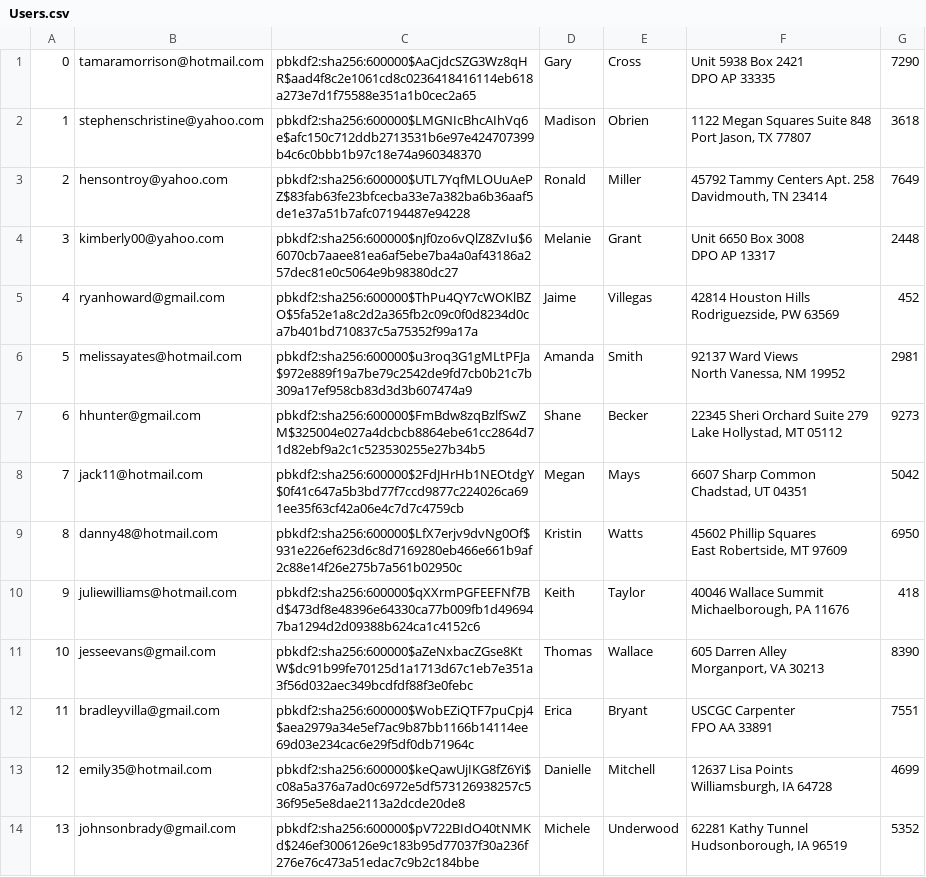
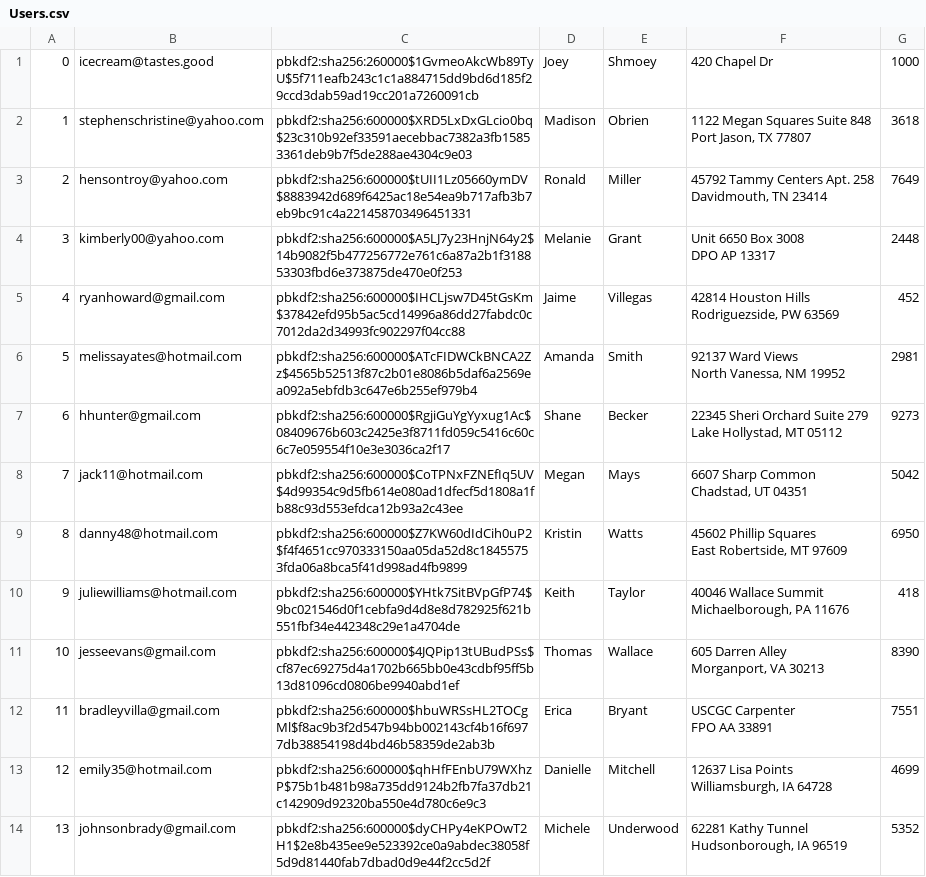
Before and after one commit to pradneshkolluru/CS316-Amazon, a CSV file: mini-amazon-skeleton-main/db/generated/Users.csv, drawn as a sheet; only a part is shown; the diff covers the shown part only.

```diff
--- a/mini-amazon-skeleton-main/db/generated/Users.csv
+++ b/mini-amazon-skeleton-main/db/generated/Users.csv
@@ -1,28 +1,27 @@
-"0","tamaramorrison@hotmail.com","pbkdf2:sha256:600000$AaCjdcSZG3Wz8qHR$aad4f8c2e1061cd8c0236418416114eb618a273e7d1f75588e351a1b0cec2a65","Gary","Cross","Unit 5938 Box 2421
-DPO AP 33335","7290"
-"1","stephenschristine@yahoo.com","pbkdf2:sha256:600000$LMGNIcBhcAIhVq6e$afc150c712ddb2713531b6e97e424707399b4c6c0bbb1b97c18e74a960348370","Madison","Obrien","1122 Megan Squares Suite 848
-Port Jason, TX 77807","3618"
-"2","hensontroy@yahoo.com","pbkdf2:sha256:600000$UTL7YqfMLOUuAePZ$83fab63fe23bfcecba33e7a382ba6b36aaf5de1e37a51b7afc07194487e94228","Ronald","Miller","45792 Tammy Centers Apt. 258
-Davidmouth, TN 23414","7649"
-"3","kimberly00@yahoo.com","pbkdf2:sha256:600000$nJf0zo6vQlZ8ZvIu$66070cb7aaee81ea6af5ebe7ba4a0af43186a257dec81e0c5064e9b98380dc27","Melanie","Grant","Unit 6650 Box 3008
-DPO AP 13317","2448"
-"4","ryanhoward@gmail.com","pbkdf2:sha256:600000$ThPu4QY7cWOKlBZO$5fa52e1a8c2d2a365fb2c09c0f0d8234d0ca7b401bd710837c5a75352f99a17a","Jaime","Villegas","42814 Houston Hills
-Rodriguezside, PW 63569","452"
-"5","melissayates@hotmail.com","pbkdf2:sha256:600000$u3roq3G1gMLtPFJa$972e889f19a7be79c2542de9fd7cb0b21c7b309a17ef958cb83d3d3b607474a9","Amanda","Smith","92137 Ward Views
-North Vanessa, NM 19952","2981"
-"6","hhunter@gmail.com","pbkdf2:sha256:600000$FmBdw8zqBzlfSwZM$325004e027a4dcbcb8864ebe61cc2864d71d82ebf9a2c1c523530255e27b34b5","Shane","Becker","22345 Sheri Orchard Suite 279
-Lake Hollystad, MT 05112","9273"
-"7","jack11@hotmail.com","pbkdf2:sha256:600000$2FdJHrHb1NEOtdgY$0f41c647a5b3bd77f7ccd9877c224026ca691ee35f63cf42a06e4c7d7c4759cb","Megan","Mays","6607 Sharp Common
-Chadstad, UT 04351","5042"
-"8","danny48@hotmail.com","pbkdf2:sha256:600000$LfX7erjv9dvNg0Of$931e226ef623d6c8d7169280eb466e661b9af2c88e14f26e275b7a561b02950c","Kristin","Watts","45602 Phillip Squares
-East Robertside, MT 97609","6950"
-"9","juliewilliams@hotmail.com","pbkdf2:sha256:600000$qXXrmPGFEEFNf7Bd$473df8e48396e64330ca77b009fb1d496947ba1294d2d09388b624ca1c4152c6","Keith","Taylor","40046 Wallace Summit
-Michaelborough, PA 11676","418"
-"10","jesseevans@gmail.com","pbkdf2:sha256:600000$aZeNxbacZGse8KtW$dc91b99fe70125d1a1713d67c1eb7e351a3f56d032aec349bcdfdf88f3e0febc","Thomas","Wallace","605 Darren Alley
-Morganport, VA 30213","8390"
-"11","bradleyvilla@gmail.com","pbkdf2:sha256:600000$WobEZiQTF7puCpj4$aea2979a34e5ef7ac9b87bb1166b14114ee69d03e234cac6e29f5df0db71964c","Erica","Bryant","USCGC Carpenter
-FPO AA 33891","7551"
-"12","emily35@hotmail.com","pbkdf2:sha256:600000$keQawUjIKG8fZ6Yi$c08a5a376a7ad0c6972e5df573126938257c536f95e5e8dae2113a2dcde20de8","Danielle","Mitchell","12637 Lisa Points
-Williamsburgh, IA 64728","4699"
-"13","johnsonbrady@gmail.com","pbkdf2:sha256:600000$pV722BIdO40tNMKd$246ef3006126e9c183b95d77037f30a236f276e76c473a51edac7c9b2c184bbe","Michele","Underwood","62281 Kathy Tunnel
-Hudsonborough, IA 96519","5352"
+"0",icecream@tastes.good,"pbkdf2:sha256:260000$1GvmeoAkcWb89TyU$5f711eafb243c1c1a884715dd9bd6d185f29ccd3dab59ad19cc201a7260091cb",Joey,Shmoey,420 Chapel Dr, "1000"
+"1","stephenschristine@yahoo.com","pbkdf2:sha256:600000$XRD5LxDxGLcio0bq$23c310b92ef33591aecebbac7382a3fb15853361deb9b7f5de288ae4304c9e03","Madison","Obrien","1122 Megan Squares Suite 848
+Port Jason, TX 77807","3618"
+"2","hensontroy@yahoo.com","pbkdf2:sha256:600000$tUII1Lz05660ymDV$8883942d689f6425ac18e54ea9b717afb3b7eb9bc91c4a221458703496451331","Ronald","Miller","45792 Tammy Centers Apt. 258
+Davidmouth, TN 23414","7649"
+"3","kimberly00@yahoo.com","pbkdf2:sha256:600000$A5LJ7y23HnjN64y2$14b9082f5b477256772e761c6a87a2b1f318853303fbd6e373875de470e0f253","Melanie","Grant","Unit 6650 Box 3008
+DPO AP 13317","2448"
+"4","ryanhoward@gmail.com","pbkdf2:sha256:600000$IHCLjsw7D45tGsKm$37842efd95b5ac5cd14996a86dd27fabdc0c7012da2d34993fc902297f04cc88","Jaime","Villegas","42814 Houston Hills
+Rodriguezside, PW 63569","452"
+"5","melissayates@hotmail.com","pbkdf2:sha256:600000$ATcFIDWCkBNCA2Zz$4565b52513f87c2b01e8086b5daf6a2569ea092a5ebfdb3c647e6b255ef979b4","Amanda","Smith","92137 Ward Views
+North Vanessa, NM 19952","2981"
+"6","hhunter@gmail.com","pbkdf2:sha256:600000$RgjiGuYgYyxug1Ac$08409676b603c2425e3f8711fd059c5416c60c6c7e059554f10e3e3036ca2f17","Shane","Becker","22345 Sheri Orchard Suite 279
+Lake Hollystad, MT 05112","9273"
+"7","jack11@hotmail.com","pbkdf2:sha256:600000$CoTPNxFZNEfIq5UV$4d99354c9d5fb614e080ad1dfecf5d1808a1fb88c93d553efdca12b93a2c43ee","Megan","Mays","6607 Sharp Common
+Chadstad, UT 04351","5042"
+"8","danny48@hotmail.com","pbkdf2:sha256:600000$Z7KW60dIdCih0uP2$f4f4651cc970333150aa05da52d8c18455753fda06a8bca5f41d998ad4fb9899","Kristin","Watts","45602 Phillip Squares
+East Robertside, MT 97609","6950"
+"9","juliewilliams@hotmail.com","pbkdf2:sha256:600000$YHtk7SitBVpGfP74$9bc021546d0f1cebfa9d4d8e8d782925f621b551fbf34e442348c29e1a4704de","Keith","Taylor","40046 Wallace Summit
+Michaelborough, PA 11676","418"
+"10","jesseevans@gmail.com","pbkdf2:sha256:600000$4JQPip13tUBudPSs$cf87ec69275d4a1702b665bb0e43cdbf95ff5b13d81096cd0806be9940abd1ef","Thomas","Wallace","605 Darren Alley
+Morganport, VA 30213","8390"
+"11","bradleyvilla@gmail.com","pbkdf2:sha256:600000$hbuWRSsHL2TOCgMl$f8ac9b3f2d547b94bb002143cf4b16f6977db38854198d4bd46b58359de2ab3b","Erica","Bryant","USCGC Carpenter
+FPO AA 33891","7551"
+"12","emily35@hotmail.com","pbkdf2:sha256:600000$qhHfFEnbU79WXhzP$75b1b481b98a735dd9124b2fb7fa37db21c142909d92320ba550e4d780c6e9c3","Danielle","Mitchell","12637 Lisa Points
+Williamsburgh, IA 64728","4699"
+"13","johnsonbrady@gmail.com","pbkdf2:sha256:600000$dyCHPy4eKPOwT2H1$2e8b435ee9e523392ce0a9abdec38058f5d9d81440fab7dbad0d9e44f2cc5d2f","Michele","Underwood","62281 Kathy Tunnel
+Hudsonborough, IA 96519","5352"
```
Also changed, not shown: 86 edited cells elsewhere in this file, mini-amazon-skeleton-main/db/generated/Cart.csv, mini-amazon-skeleton-main/db/generated/Inventory.csv, 23 other files.
